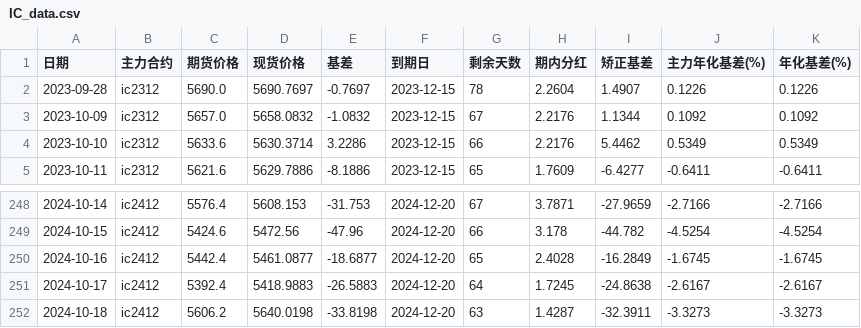
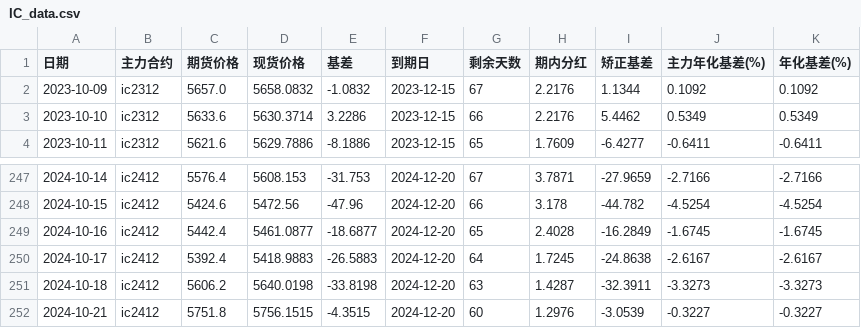
Before and after one commit to Euclid-Jie/quant_display, a CSV file: data/IC_data.csv, drawn as a sheet; only a part is shown, gaps mark what is left out; removed rows and columns are numbered as before the commit, all else as after; the diff names each change by its address in the sheet, - before the commit and + after, or states it on an @@ line.

```diff
--- a/data/IC_data.csv
+++ b/data/IC_data.csv
-row 2: 2023-09-28 | ic2312 | 5690.0 | 5690.7697 | -0.7697 | 2023-12-15 | 78 | 2.2604 | 1.4907 | 0.1226 | 0.1226
+row 252: 2024-10-21 | ic2412 | 5751.8 | 5756.1515 | -4.3515 | 2024-12-20 | 60 | 1.2976 | -3.0539 | -0.3227 | -0.3227
```
Also changed, not shown: data/IM_data.csv, 1 other file.
